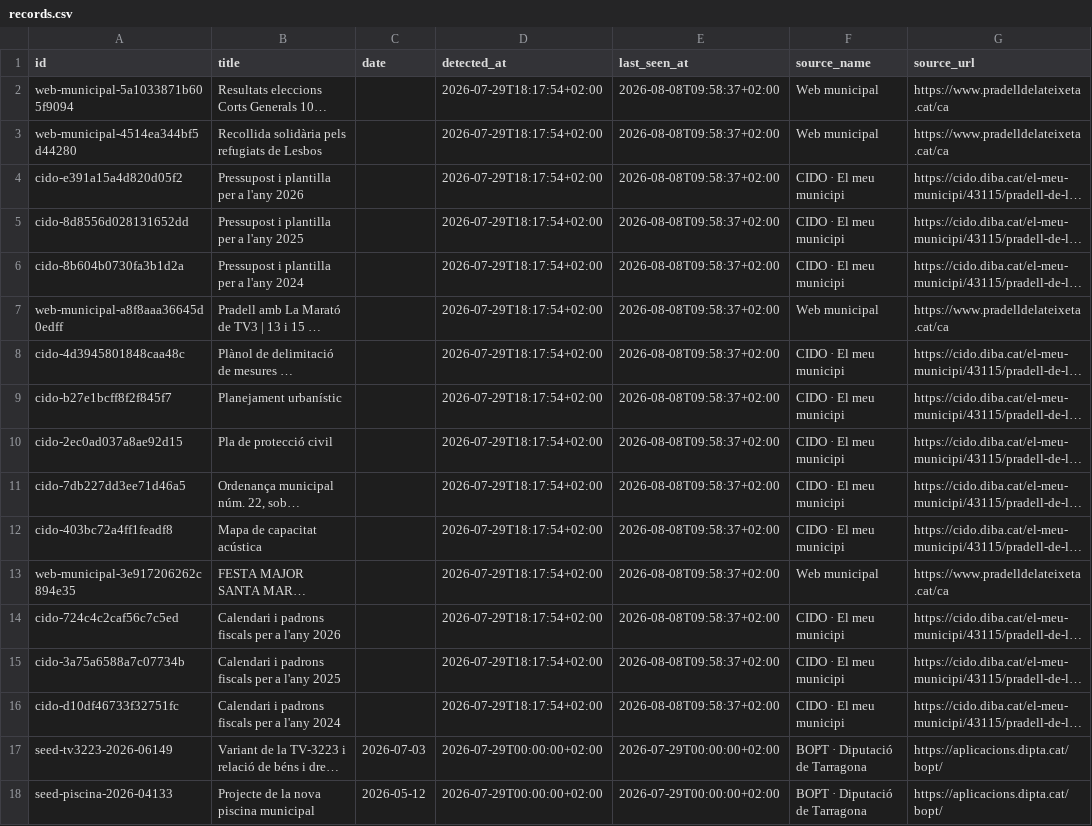
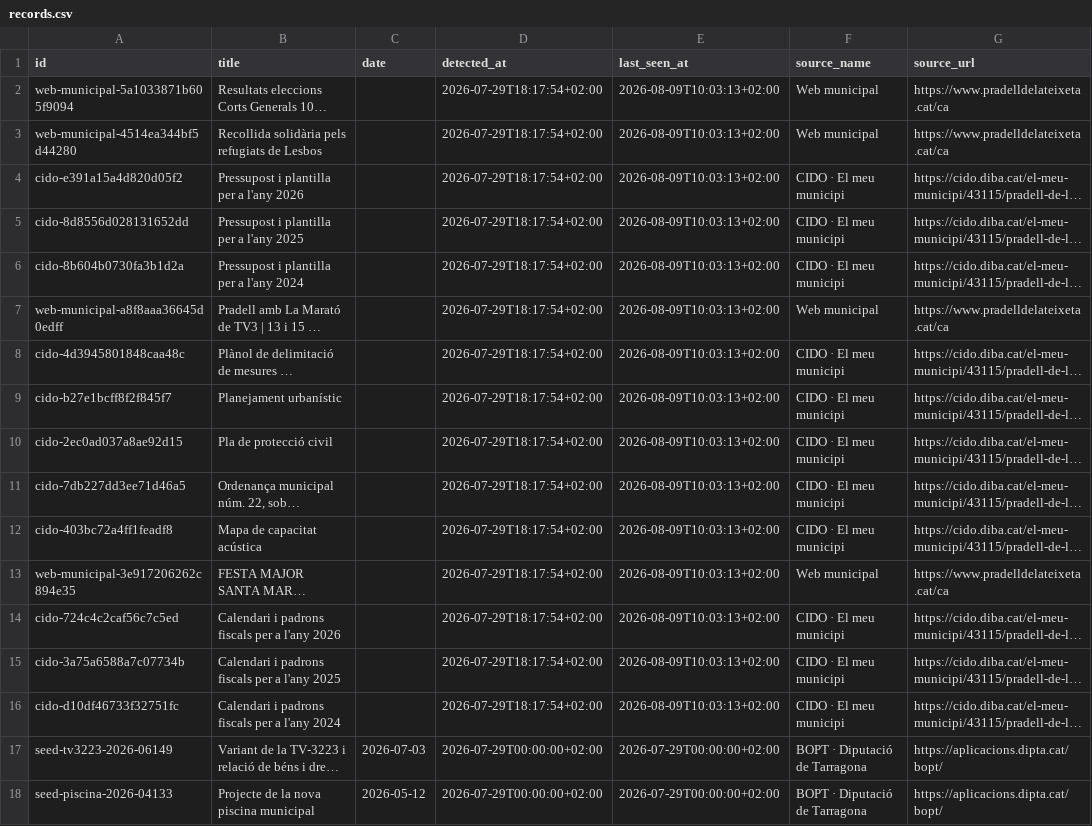
Before and after one commit to d9tj6y8zrf-jpg/pradata, a CSV file: data/records.csv, drawn as a sheet; only a part is shown; long unchanged cells end in …; the diff names each change by its address in the sheet, - before the commit and + after, or states it on an @@ line.

```diff
--- a/data/records.csv
+++ b/data/records.csv
-E2:E16 (last_seen_at): 2026-08-08T09:58:37+02:00
+E2:E16 (last_seen_at): 2026-08-09T10:03:13+02:00
```
Also changed, not shown: site/data/records.csv, 8 other files.
